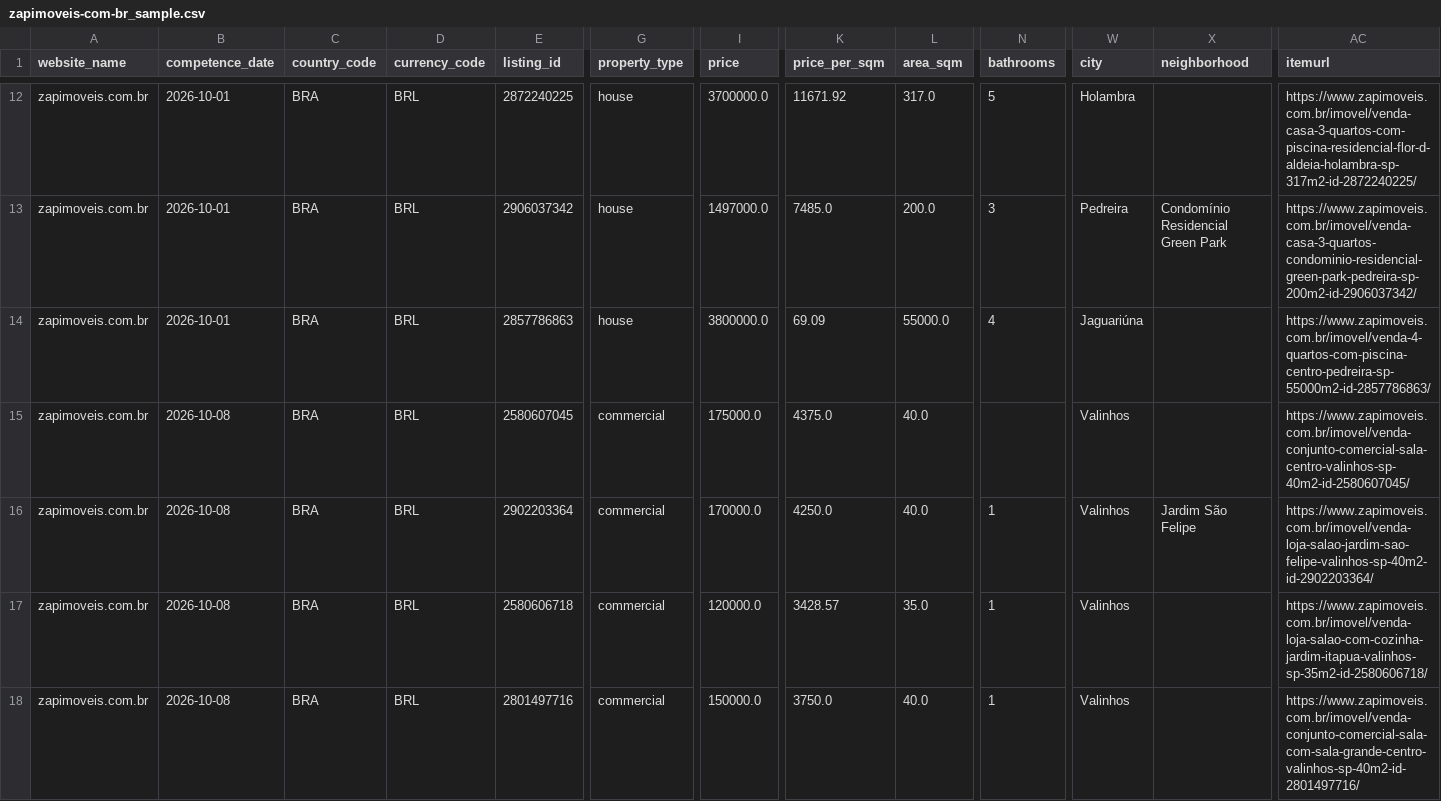
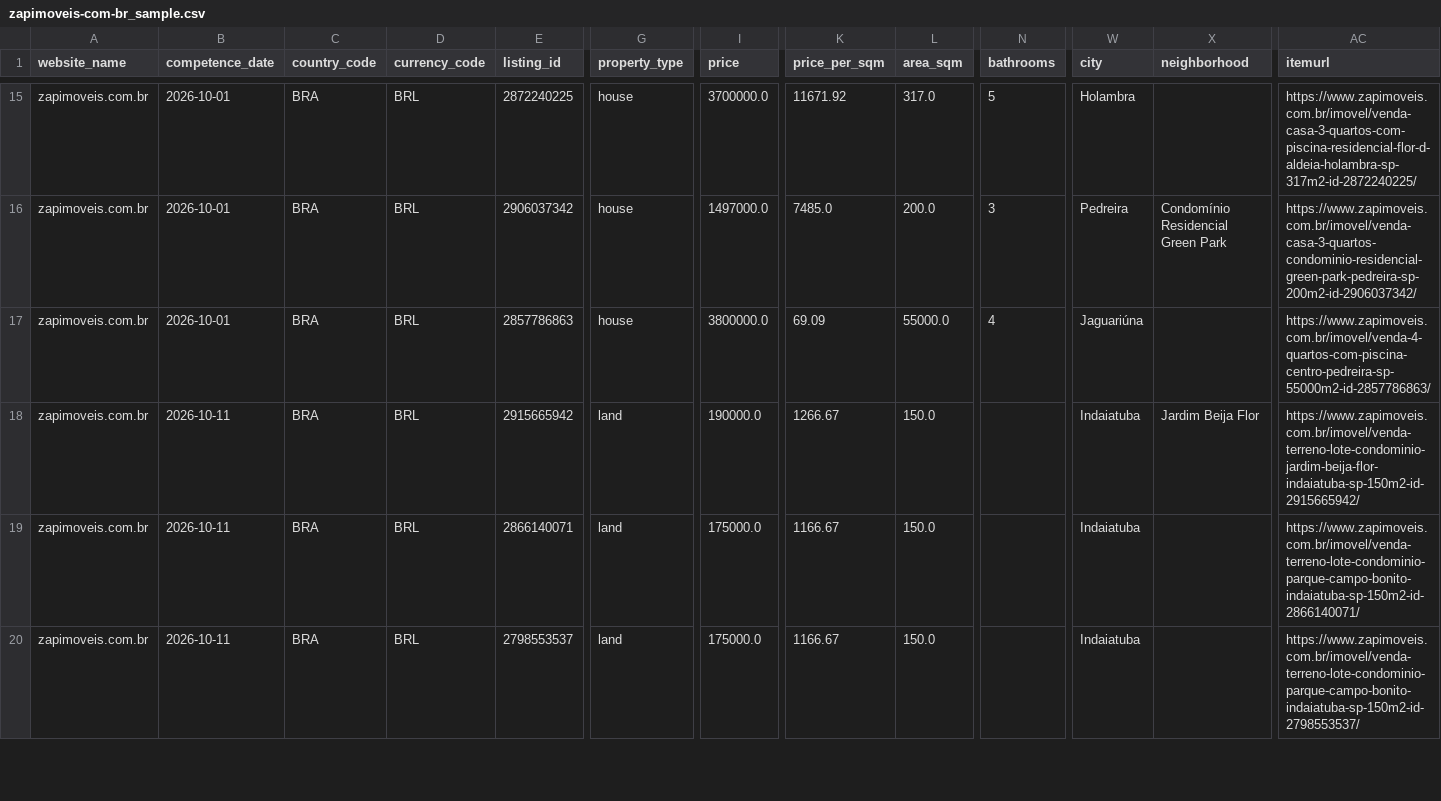
Before and after one commit to hunglp97/portfolio, a CSV file: samples/zapimoveis-com-br_sample.csv, drawn as a sheet; only a part is shown, gaps mark what is left out; removed rows and columns are numbered as before the commit, all else as after; rows hold the shown columns only; the diff covers the shown part only; the diff names each change by its address in the sheet, - before the commit and + after, or states it on an @@ line.

Commit message:
Update zapimoveis-com-br from zapimoveis-com-br-real-estate-basic:584854c01e45967b (95,523 rows)
Generated by the portfolio channel (databoutique-pilot scripts/channels/portfolio_site.py).

```diff
--- a/samples/zapimoveis-com-br_sample.csv
+++ b/samples/zapimoveis-com-br_sample.csv
-B18 (competence_date): 2026-10-08
+B18 (competence_date): 2026-10-11
-E18 (listing_id): 2580607045
+E18 (listing_id): 2915665942
-G18 (property_type): commercial
+G18 (property_type): land
-I18 (price): 175000.0
+I18 (price): 190000.0
-K18 (price_per_sqm): 4375.0
+K18 (price_per_sqm): 1266.67
-L18 (area_sqm): 40.0
+L18 (area_sqm): 150.0
-W18 (city): Valinhos
+W18 (city): Indaiatuba
-X18 (neighborhood): (empty)
+X18 (neighborhood): Jardim Beija Flor
-AC18 (itemurl): https://www.zapimoveis.com.br/imovel/venda-conjunto-comercial-sala-centro-valinhos-sp-40m2-id-2580607045/
+AC18 (itemurl): https://www.zapimoveis.com.br/imovel/venda-terreno-lote-condominio-jardim-beija-flor-indaiatuba-sp-150m2-id-2915665942/
-row 16: zapimoveis.com.br | 2026-10-08 | BRA | BRL | 2902203364 | commercial | 170000.0 | 4250.0 | 40.0 | 1 | Valinhos | Jardim São Felipe | https://www.zapimoveis.com.br/imovel/venda-loja-salao-jardim-sao-felipe-valinhos-sp-40m2-id-2902203364/
-B19:B20 (competence_date): 2026-10-08
+B19:B20 (competence_date): 2026-10-11
-E19 (listing_id): 2580606718
+E19 (listing_id): 2866140071
-G19:G20 (property_type): commercial
+G19:G20 (property_type): land
-I19 (price): 120000.0
+I19 (price): 175000.0
-K19 (price_per_sqm): 3428.57
+K19 (price_per_sqm): 1166.67
-L19 (area_sqm): 35.0
+L19 (area_sqm): 150.0
-N19:N20 (bathrooms): 1
+N19:N20 (bathrooms): (empty)
-W19:W20 (city): Valinhos
+W19:W20 (city): Indaiatuba
-AC19 (itemurl): https://www.zapimoveis.com.br/imovel/venda-loja-salao-com-cozinha-jardim-itapua-valinhos-sp-35m2-id-2580606718/
+AC19 (itemurl): https://www.zapimoveis.com.br/imovel/venda-terreno-lote-condominio-parque-campo-bonito-indaiatuba-sp-150m2-id-2866140071/
-E20 (listing_id): 2801497716
+E20 (listing_id): 2798553537
-I20 (price): 150000.0
+I20 (price): 175000.0
-K20 (price_per_sqm): 3750.0
+K20 (price_per_sqm): 1166.67
-L20 (area_sqm): 40.0
+L20 (area_sqm): 150.0
-AC20 (itemurl): https://www.zapimoveis.com.br/imovel/venda-conjunto-comercial-sala-com-sala-grande-centro-valinhos-sp-40m2-id-2801497716/
+AC20 (itemurl): https://www.zapimoveis.com.br/imovel/venda-terreno-lote-condominio-parque-campo-bonito-indaiatuba-sp-150m2-id-2798553537/
```
Also changed, not shown: 4 added rows, 3 removed rows and 9 edited cells elsewhere in this file, 3 other files.
